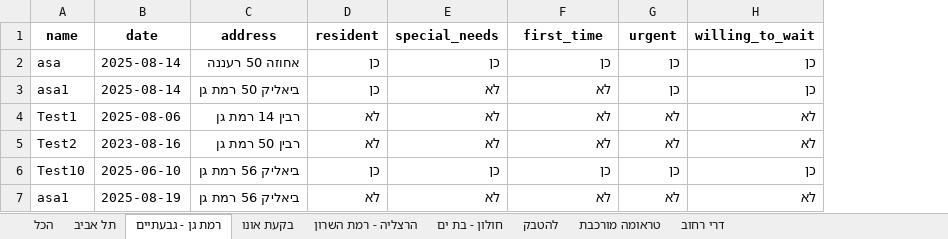
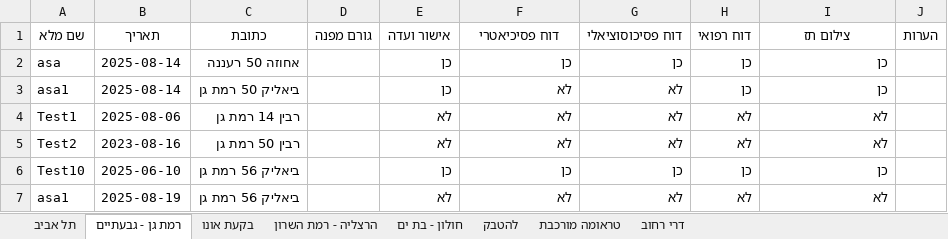
Before and after one commit to OranbengBrainlab/WatinglistDB, an Excel workbook: Data/waiting_list_gush_dan.xlsx, sheet רמת גן - גבעתיים, drawn as a sheet; values as stored, in another font and other column widths than the file's, no borders; removed rows and columns are numbered as before the commit, all else as after; the diff names each change by its address in the sheet, - before the commit and + after, or states it on an @@ line.

```diff
--- a/Data/waiting_list_gush_dan.xlsx (sheet רמת גן - גבעתיים)
+++ b/Data/waiting_list_gush_dan.xlsx (sheet רמת גן - גבעתיים)
-sheet tab: הכל
+column D, empty
+column J, empty
-row 1: name | date | address | resident | special_needs | first_time | urgent | willing_to_wait
+row 1: שם מלא | תאריך | כתובת | גורם מפנה | אישור ועדה | דוח פסיכיאטרי | דוח פסיכוסוציאלי | דוח רפואי | צילום תז | הערות
```
Also changed, not shown: sheet תל אביב, sheet הרצליה - רמת השרון, sheet בקעת אונו, sheet חולון - בת ים, sheet להטבק, sheet טראומה מורכבת, 1 more sheet, 3 other files.
